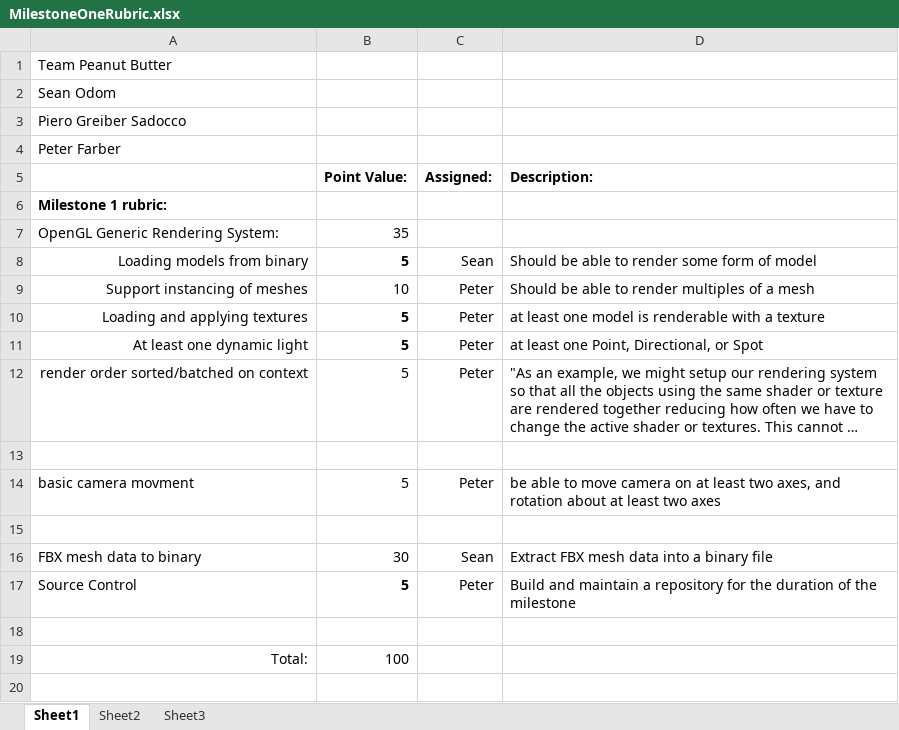
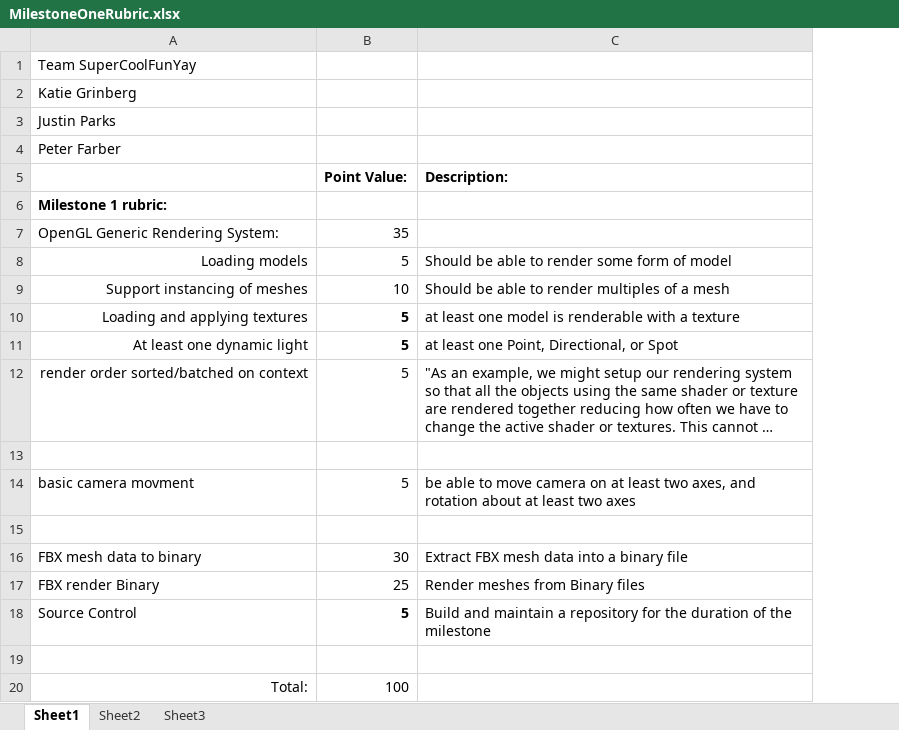
Before and after one commit to Kagrinberg/RTA_SuperCoolFunYay, an Excel workbook: MilestoneOneRubric.xlsx, sheet Sheet1, drawn as a sheet; long unchanged cells end in …; values as stored, in another font and other column widths than the file's, no borders; removed rows and columns are numbered as before the commit, all else as after; the diff names each change by its address in the sheet, - before the commit and + after, or states it on an @@ line.

```diff
--- a/MilestoneOneRubric.xlsx (sheet Sheet1)
+++ b/MilestoneOneRubric.xlsx (sheet Sheet1)
-column C (Assigned:), rows 8-17: Sean | Peter | Peter | Peter | Peter |  | Peter |  | Sean | Peter
-A1: Team Peanut Butter
+A1: Team SuperCoolFunYay
-A2: Sean Odom
+A2: Katie Grinberg
-A3: Piero Greiber Sadocco
+A3: Justin Parks
-A8: Loading models from binary
+A8: Loading models
-B8 bold: on
+B8 bold: off
+row 17: FBX render Binary | 25 | Render meshes from Binary files
```
Also changed, not shown: 21 other files.
